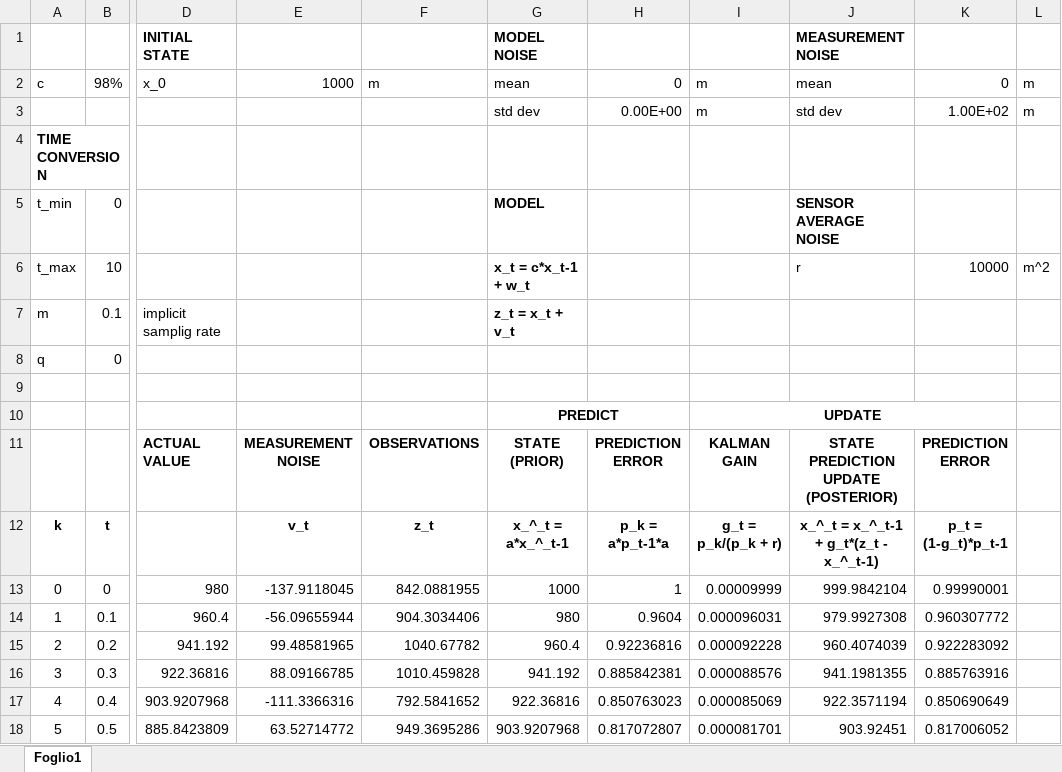
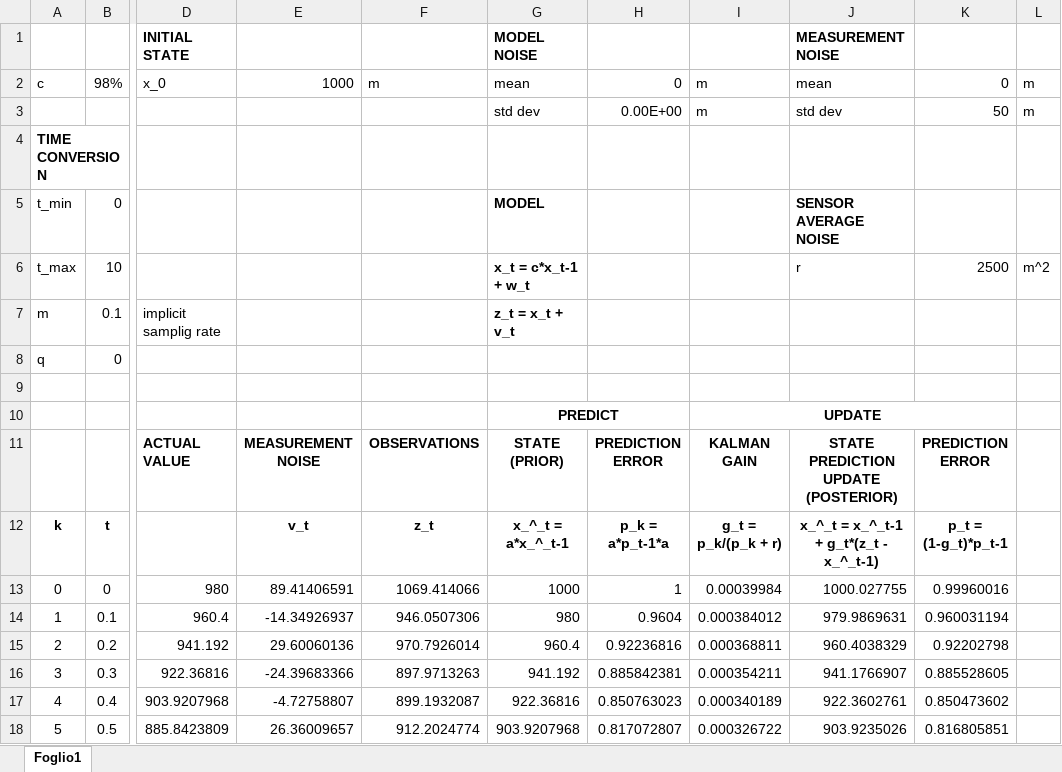
Before and after one commit to davidedr/KF-ATTITUDE, an Excel workbook: KF-ATTITUDE_RUNNING.xlsx, sheet Foglio1, drawn as a sheet; only a part is shown, gaps mark what is left out; values as stored, in another font and other column widths than the file's, no borders; charts and pictures not drawn; the diff covers the shown part only; the diff names each change by its address in the sheet, - before the commit and + after, or states it on an @@ line.

```diff
--- a/KF-ATTITUDE_RUNNING.xlsx (sheet Foglio1)
+++ b/KF-ATTITUDE_RUNNING.xlsx (sheet Foglio1)
-K3: 1.00E+02
+K3: 50
-K6: 10000
+K6: 2500
-E13: -137.9118045
+E13: 89.41406591
-F13: 842.0881955
+F13: 1069.414066
-I13: 0.00009999
+I13: 0.00039984
-J13: 999.9842104
+J13: 1000.027755
-K13: 0.99990001
+K13: 0.99960016
-E14: -56.09655944
+E14: -14.34926937
-F14: 904.3034406
+F14: 946.0507306
-I14: 0.000096031
+I14: 0.000384012
-J14: 979.9927308
+J14: 979.9869631
-K14: 0.960307772
+K14: 0.960031194
-E15: 99.48581965
+E15: 29.60060136
-F15: 1040.67782
+F15: 970.7926014
-I15: 0.000092228
+I15: 0.000368811
-J15: 960.4074039
+J15: 960.4038329
-K15: 0.922283092
+K15: 0.92202798
-E16: 88.09166785
+E16: -24.39683366
-F16: 1010.459828
+F16: 897.9713263
-I16: 0.000088576
+I16: 0.000354211
-J16: 941.1981355
+J16: 941.1766907
-K16: 0.885763916
+K16: 0.885528605
-E17: -111.3366316
+E17: -4.72758807
-F17: 792.5841652
+F17: 899.1932087
-I17: 0.000085069
+I17: 0.000340189
-J17: 922.3571194
+J17: 922.3602761
-K17: 0.850690649
+K17: 0.850473602
-E18: 63.52714772
+E18: 26.36009657
-F18: 949.3695286
+F18: 912.2024774
-I18: 0.000081701
+I18: 0.000326722
-J18: 903.92451
+J18: 903.9235026
-K18: 0.817006052
+K18: 0.816805851
```
Also changed, not shown: 475 edited cells elsewhere in this sheet, charts or pictures, KF-ATTITUDE.xlsx.
